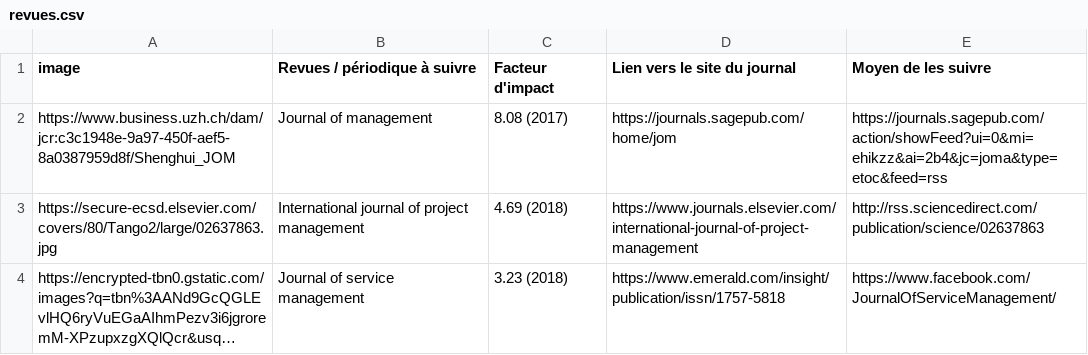
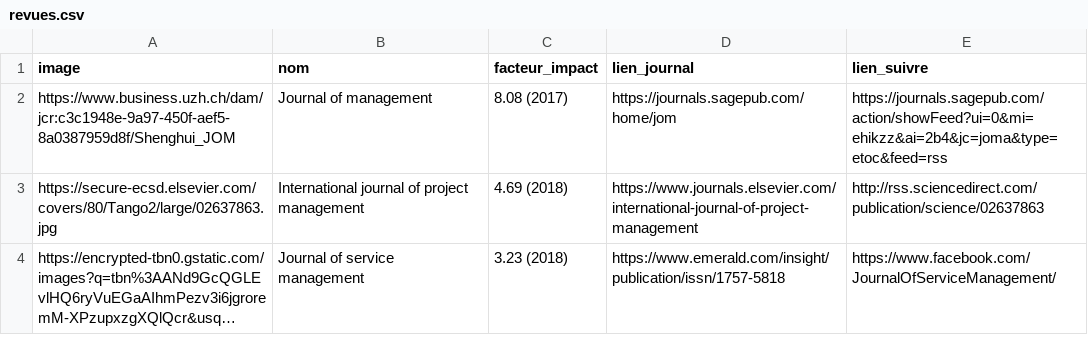
Before and after one commit to hartbit/TravailBachelor, a CSV file: _data/revues.csv, drawn as a sheet; only a part is shown; long unchanged cells end in ….

```diff
--- a/_data/revues.csv
+++ b/_data/revues.csv
@@ -1,2 +1,2 @@
-image,Revues / périodique à suivre,Facteur d'impact,Lien vers le site du journal,Moyen de les suivre
+image,nom,facteur_impact,lien_journal,lien_suivre
 https://www.business.uzh.ch/dam/jcr:c3c1948e-9a97-450f-aef5-8a0387959d8f/Shenghui_JOM,Journal of management ,8.08 (2017),https://journals.sagepub.com/home/jom,https://journals.sagepub.com/action/showFeed?ui=0&mi=ehikzz&ai=2b4&jc=joma&type=etoc&feed=rss
```
Also changed, not shown: _data/auteurs.csv, _data/blogs.csv, 37 other files.
